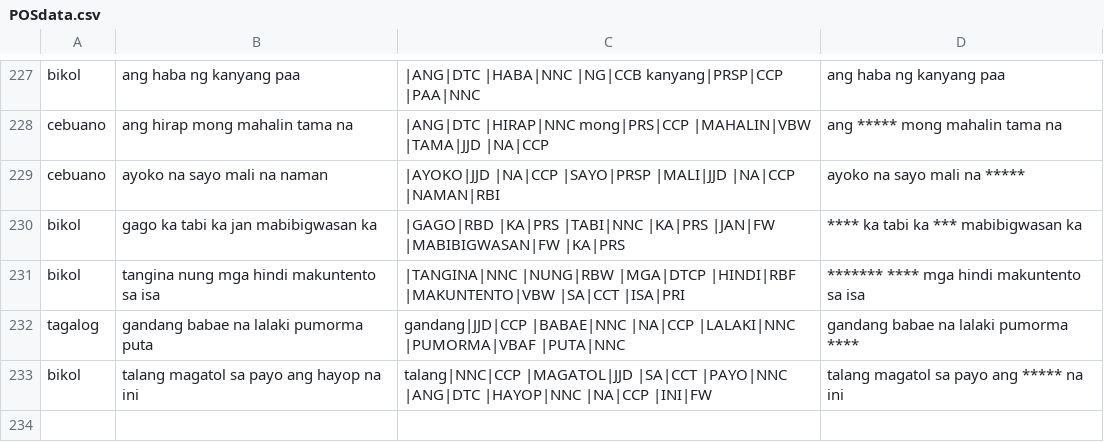
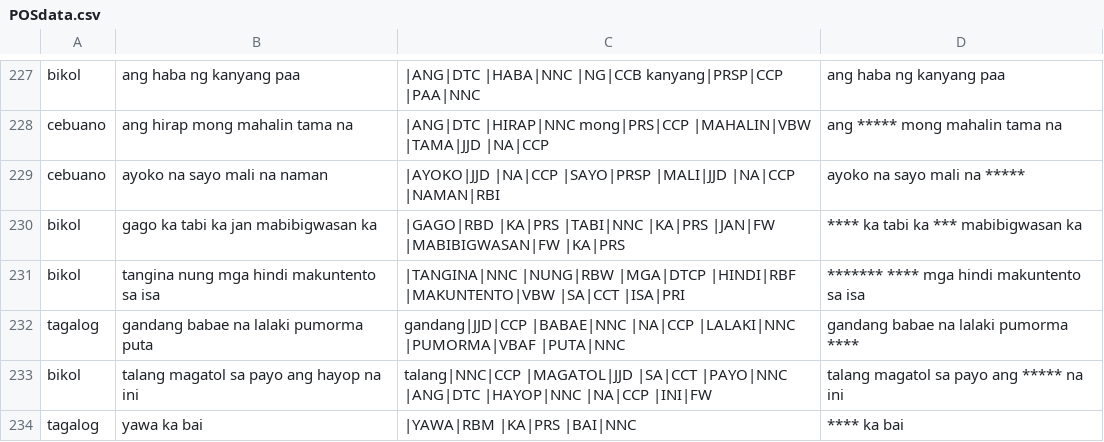
Before and after one commit to J10-A8ARR3/takluban-rvmp, a CSV file: tklbn-backend/datasets/OUTPUT/POSdata.csv, drawn as a sheet; only a part is shown, gaps mark what is left out; the diff names each change by its address in the sheet, - before the commit and + after, or states it on an @@ line.

```diff
--- a/tklbn-backend/datasets/OUTPUT/POSdata.csv
+++ b/tklbn-backend/datasets/OUTPUT/POSdata.csv
+row 234: tagalog | yawa ka bai | |YAWA|RBM |KA|PRS |BAI|NNC | **** ka bai
```
Also changed, not shown: tklbn-backend/tklbn_modules/PATTERNGEN/Pattern_Generation/profane_dictionary.csv, 4 other files.
